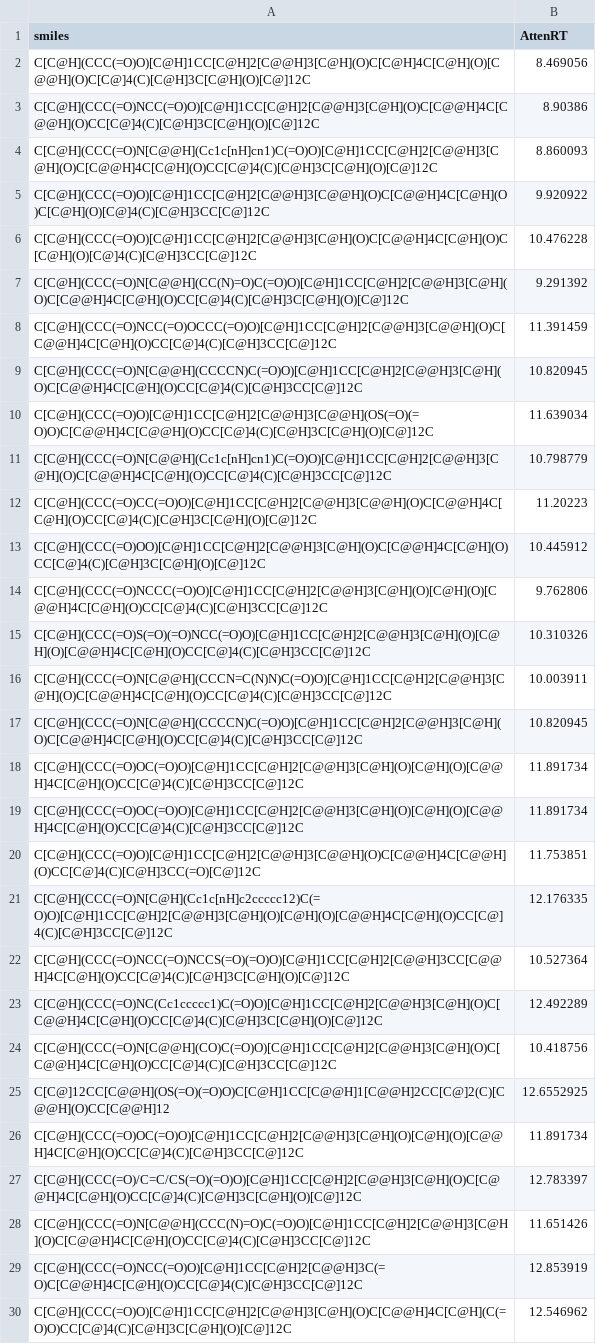
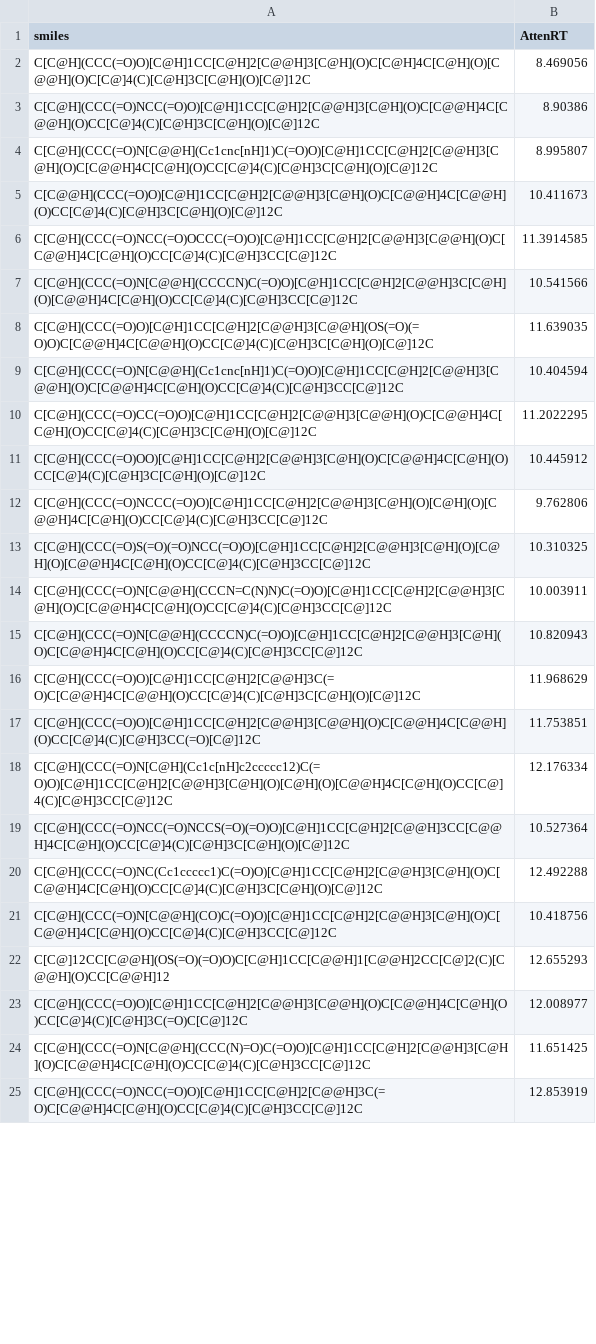
Before and after one commit to Tianbiao-Yang/AttenRT, a CSV file: result/Smiles_Input_with_predictions.csv, drawn as a sheet; only a part is shown; the diff covers the shown part only.

Commit message:
Update Smiles_Input_with_predictions.csv

```diff
--- a/result/Smiles_Input_with_predictions.csv
+++ b/result/Smiles_Input_with_predictions.csv
@@ -3,28 +3,23 @@ C[C@H](CCC(=O)O)[C@H]1CC[C@H]2[C@@H]3[C@H](O)C[C@H]4C[C@H](O)[C@@H](O)C[C@]4(C)[
 C[C@H](CCC(=O)NCC(=O)O)[C@H]1CC[C@H]2[C@@H]3[C@H](O)C[C@@H]4C[C@@H](O)CC[C@]4(C)[C@H]3C[C@H](O)[C@]12C,8.90386
-C[C@H](CCC(=O)N[C@@H](Cc1c[nH]cn1)C(=O)O)[C@H]1CC[C@H]2[C@@H]3[C@H](O)C[C@@H]4C[C@H](O)CC[C@]4(C)[C@H]3C[C@H](O)[C@]12C,8.860093
-C[C@H](CCC(=O)O)[C@H]1CC[C@H]2[C@@H]3[C@@H](O)C[C@@H]4C[C@H](O)C[C@H](O)[C@]4(C)[C@H]3CC[C@]12C,9.920922
-C[C@H](CCC(=O)O)[C@H]1CC[C@H]2[C@@H]3[C@H](O)C[C@@H]4C[C@H](O)C[C@H](O)[C@]4(C)[C@H]3CC[C@]12C,10.476228
-C[C@H](CCC(=O)N[C@@H](CC(N)=O)C(=O)O)[C@H]1CC[C@H]2[C@@H]3[C@H](O)C[C@@H]4C[C@H](O)CC[C@]4(C)[C@H]3C[C@H](O)[C@]12C,9.291392
-C[C@H](CCC(=O)NCC(=O)OCCC(=O)O)[C@H]1CC[C@H]2[C@@H]3[C@@H](O)C[C@@H]4C[C@H](O)CC[C@]4(C)[C@H]3CC[C@]12C,11.391459
-C[C@H](CCC(=O)N[C@@H](CCCCN)C(=O)O)[C@H]1CC[C@H]2[C@@H]3[C@H](O)C[C@@H]4C[C@H](O)CC[C@]4(C)[C@H]3CC[C@]12C,10.820945
-C[C@H](CCC(=O)O)[C@H]1CC[C@H]2[C@@H]3[C@@H](OS(=O)(=O)O)C[C@@H]4C[C@@H](O)CC[C@]4(C)[C@H]3C[C@H](O)[C@]12C,11.639034
-C[C@H](CCC(=O)N[C@@H](Cc1c[nH]cn1)C(=O)O)[C@H]1CC[C@H]2[C@@H]3[C@H](O)C[C@@H]4C[C@H](O)CC[C@]4(C)[C@H]3CC[C@]12C,10.798779
-C[C@H](CCC(=O)CC(=O)O)[C@H]1CC[C@H]2[C@@H]3[C@@H](O)C[C@@H]4C[C@H](O)CC[C@]4(C)[C@H]3C[C@H](O)[C@]12C,11.20223
+C[C@H](CCC(=O)N[C@@H](Cc1cnc[nH]1)C(=O)O)[C@H]1CC[C@H]2[C@@H]3[C@H](O)C[C@@H]4C[C@H](O)CC[C@]4(C)[C@H]3C[C@H](O)[C@]12C,8.995807
+C[C@@H](CCC(=O)O)[C@H]1CC[C@H]2[C@@H]3[C@H](O)C[C@@H]4C[C@@H](O)CC[C@]4(C)[C@H]3C[C@H](O)[C@]12C,10.411673
+C[C@H](CCC(=O)NCC(=O)OCCC(=O)O)[C@H]1CC[C@H]2[C@@H]3[C@@H](O)C[C@@H]4C[C@H](O)CC[C@]4(C)[C@H]3CC[C@]12C,11.3914585
+C[C@H](CCC(=O)N[C@@H](CCCCN)C(=O)O)[C@H]1CC[C@H]2[C@@H]3C[C@H](O)[C@@H]4C[C@H](O)CC[C@]4(C)[C@H]3CC[C@]12C,10.541566
+C[C@H](CCC(=O)O)[C@H]1CC[C@H]2[C@@H]3[C@@H](OS(=O)(=O)O)C[C@@H]4C[C@@H](O)CC[C@]4(C)[C@H]3C[C@H](O)[C@]12C,11.639035
+C[C@H](CCC(=O)N[C@@H](Cc1cnc[nH]1)C(=O)O)[C@H]1CC[C@H]2[C@@H]3[C@@H](O)C[C@@H]4C[C@H](O)CC[C@]4(C)[C@H]3CC[C@]12C,10.404594
+C[C@H](CCC(=O)CC(=O)O)[C@H]1CC[C@H]2[C@@H]3[C@@H](O)C[C@@H]4C[C@H](O)CC[C@]4(C)[C@H]3C[C@H](O)[C@]12C,11.2022295
 C[C@H](CCC(=O)OO)[C@H]1CC[C@H]2[C@@H]3[C@H](O)C[C@@H]4C[C@H](O)CC[C@]4(C)[C@H]3C[C@H](O)[C@]12C,10.445912
 C[C@H](CCC(=O)NCCC(=O)O)[C@H]1CC[C@H]2[C@@H]3[C@H](O)[C@H](O)[C@@H]4C[C@H](O)CC[C@]4(C)[C@H]3CC[C@]12C,9.762806
-C[C@H](CCC(=O)S(=O)(=O)NCC(=O)O)[C@H]1CC[C@H]2[C@@H]3[C@H](O)[C@H](O)[C@@H]4C[C@H](O)CC[C@]4(C)[C@H]3CC[C@]12C,10.310326
+C[C@H](CCC(=O)S(=O)(=O)NCC(=O)O)[C@H]1CC[C@H]2[C@@H]3[C@H](O)[C@H](O)[C@@H]4C[C@H](O)CC[C@]4(C)[C@H]3CC[C@]12C,10.310325
 C[C@H](CCC(=O)N[C@@H](CCCN=C(N)N)C(=O)O)[C@H]1CC[C@H]2[C@@H]3[C@H](O)C[C@@H]4C[C@H](O)CC[C@]4(C)[C@H]3CC[C@]12C,10.003911
-C[C@H](CCC(=O)N[C@@H](CCCCN)C(=O)O)[C@H]1CC[C@H]2[C@@H]3[C@H](O)C[C@@H]4C[C@H](O)CC[C@]4(C)[C@H]3CC[C@]12C,10.820945
-C[C@H](CCC(=O)OC(=O)O)[C@H]1CC[C@H]2[C@@H]3[C@H](O)[C@H](O)[C@@H]4C[C@H](O)CC[C@]4(C)[C@H]3CC[C@]12C,11.891734
-C[C@H](CCC(=O)OC(=O)O)[C@H]1CC[C@H]2[C@@H]3[C@H](O)[C@H](O)[C@@H]4C[C@H](O)CC[C@]4(C)[C@H]3CC[C@]12C,11.891734
+C[C@H](CCC(=O)N[C@@H](CCCCN)C(=O)O)[C@H]1CC[C@H]2[C@@H]3[C@H](O)C[C@@H]4C[C@H](O)CC[C@]4(C)[C@H]3CC[C@]12C,10.820943
+C[C@H](CCC(=O)O)[C@H]1CC[C@H]2[C@@H]3C(=O)C[C@@H]4C[C@@H](O)CC[C@]4(C)[C@H]3C[C@H](O)[C@]12C,11.968629
 C[C@H](CCC(=O)O)[C@H]1CC[C@H]2[C@@H]3[C@@H](O)C[C@@H]4C[C@@H](O)CC[C@]4(C)[C@H]3CC(=O)[C@]12C,11.753851
-C[C@H](CCC(=O)N[C@H](Cc1c[nH]c2ccccc12)C(=O)O)[C@H]1CC[C@H]2[C@@H]3[C@H](O)[C@H](O)[C@@H]4C[C@H](O)CC[C@]4(C)[C@H]3CC[C@]12C,12.176335
+C[C@H](CCC(=O)N[C@H](Cc1c[nH]c2ccccc12)C(=O)O)[C@H]1CC[C@H]2[C@@H]3[C@H](O)[C@H](O)[C@@H]4C[C@H](O)CC[C@]4(C)[C@H]3CC[C@]12C,12.176334
 C[C@H](CCC(=O)NCC(=O)NCCS(=O)(=O)O)[C@H]1CC[C@H]2[C@@H]3CC[C@@H]4C[C@H](O)CC[C@]4(C)[C@H]3C[C@H](O)[C@]12C,10.527364
-C[C@H](CCC(=O)NC(Cc1ccccc1)C(=O)O)[C@H]1CC[C@H]2[C@@H]3[C@H](O)C[C@@H]4C[C@H](O)CC[C@]4(C)[C@H]3C[C@H](O)[C@]12C,12.492289
+C[C@H](CCC(=O)NC(Cc1ccccc1)C(=O)O)[C@H]1CC[C@H]2[C@@H]3[C@H](O)C[C@@H]4C[C@H](O)CC[C@]4(C)[C@H]3C[C@H](O)[C@]12C,12.492288
 C[C@H](CCC(=O)N[C@@H](CO)C(=O)O)[C@H]1CC[C@H]2[C@@H]3[C@H](O)C[C@@H]4C[C@H](O)CC[C@]4(C)[C@H]3CC[C@]12C,10.418756
-C[C@]12CC[C@@H](OS(=O)(=O)O)C[C@H]1CC[C@@H]1[C@@H]2CC[C@]2(C)[C@@H](O)CC[C@@H]12,12.6552925
-C[C@H](CCC(=O)OC(=O)O)[C@H]1CC[C@H]2[C@@H]3[C@H](O)[C@H](O)[C@@H]4C[C@H](O)CC[C@]4(C)[C@H]3CC[C@]12C,11.891734
-C[C@H](CCC(=O)/C=C/CS(=O)(=O)O)[C@H]1CC[C@H]2[C@@H]3[C@H](O)C[C@@H]4C[C@H](O)CC[C@]4(C)[C@H]3C[C@H](O)[C@]12C,12.783397
-C[C@H](CCC(=O)N[C@@H](CCC(N)=O)C(=O)O)[C@H]1CC[C@H]2[C@@H]3[C@H](O)C[C@@H]4C[C@H](O)CC[C@]4(C)[C@H]3CC[C@]12C,11.651426
+C[C@]12CC[C@@H](OS(=O)(=O)O)C[C@H]1CC[C@@H]1[C@@H]2CC[C@]2(C)[C@@H](O)CC[C@@H]12,12.655293
+C[C@H](CCC(=O)O)[C@H]1CC[C@H]2[C@@H]3[C@@H](O)C[C@@H]4C[C@H](O)CC[C@]4(C)[C@H]3C(=O)C[C@]12C,12.008977
+C[C@H](CCC(=O)N[C@@H](CCC(N)=O)C(=O)O)[C@H]1CC[C@H]2[C@@H]3[C@H](O)C[C@@H]4C[C@H](O)CC[C@]4(C)[C@H]3CC[C@]12C,11.651425
 C[C@H](CCC(=O)NCC(=O)O)[C@H]1CC[C@H]2[C@@H]3C(=O)C[C@@H]4C[C@H](O)CC[C@]4(C)[C@H]3CC[C@]12C,12.853919
-C[C@H](CCC(=O)O)[C@H]1CC[C@H]2[C@@H]3[C@H](O)C[C@@H]4C[C@H](C(=O)O)CC[C@]4(C)[C@H]3C[C@H](O)[C@]12C,12.546962
```
Also changed, not shown: 25 added rows, 47 removed rows and 9 edited cells elsewhere in this file.
